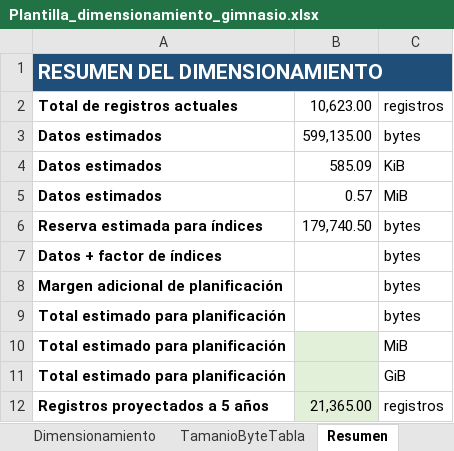
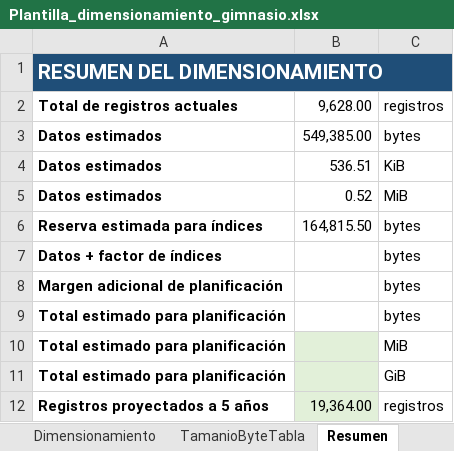
Before and after one commit to DavidAlCrCa/ABD_ProyectoFinal, an Excel workbook: Plantilla_dimensionamiento_gimnasio.xlsx, sheet Resumen, drawn as a sheet; values as stored, in another font and other column widths than the file's, no borders; the diff names each change by its address in the sheet, - before the commit and + after, or states it on an @@ line.

Commit message:
Add files via upload

```diff
--- a/Plantilla_dimensionamiento_gimnasio.xlsx (sheet Resumen)
+++ b/Plantilla_dimensionamiento_gimnasio.xlsx (sheet Resumen)
-B2: 10,623.00
+B2: 9,628.00
-B3: 599,135.00
+B3: 549,385.00
-B4: 585.09
+B4: 536.51
-B5: 0.57
+B5: 0.52
-B6: 179,740.50
+B6: 164,815.50
-B12: 21,365.00
+B12: 19,364.00
```
Also changed, not shown: sheet Dimensionamiento.
